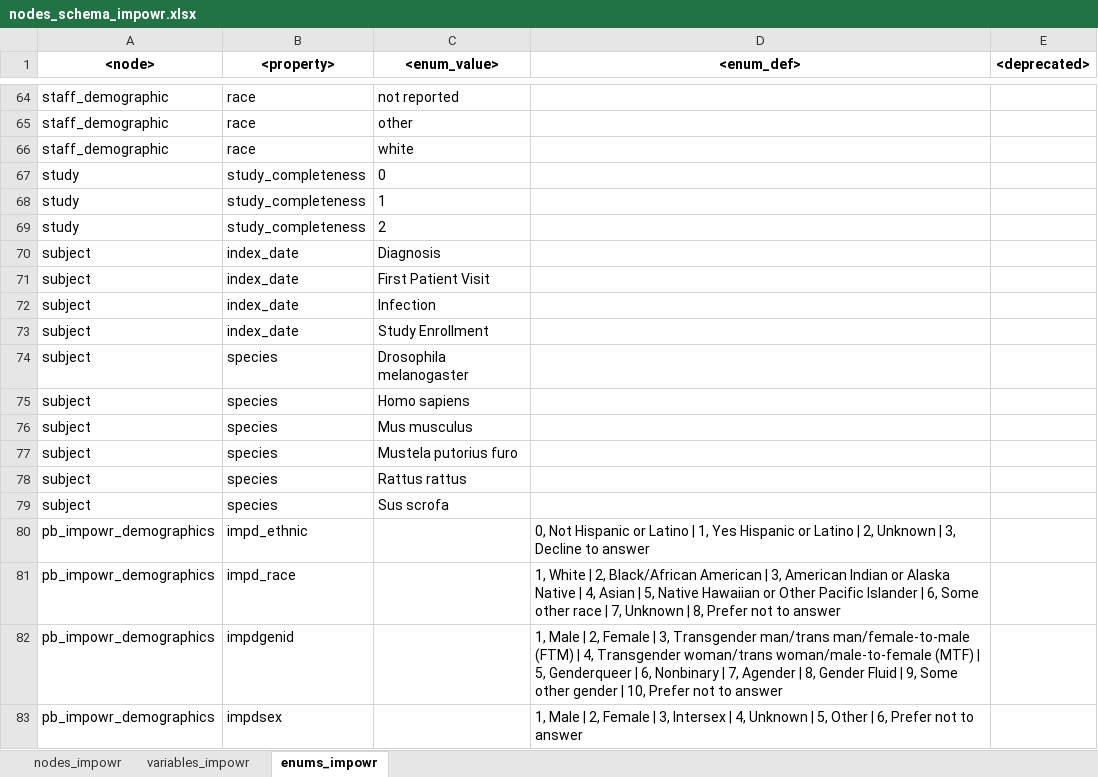
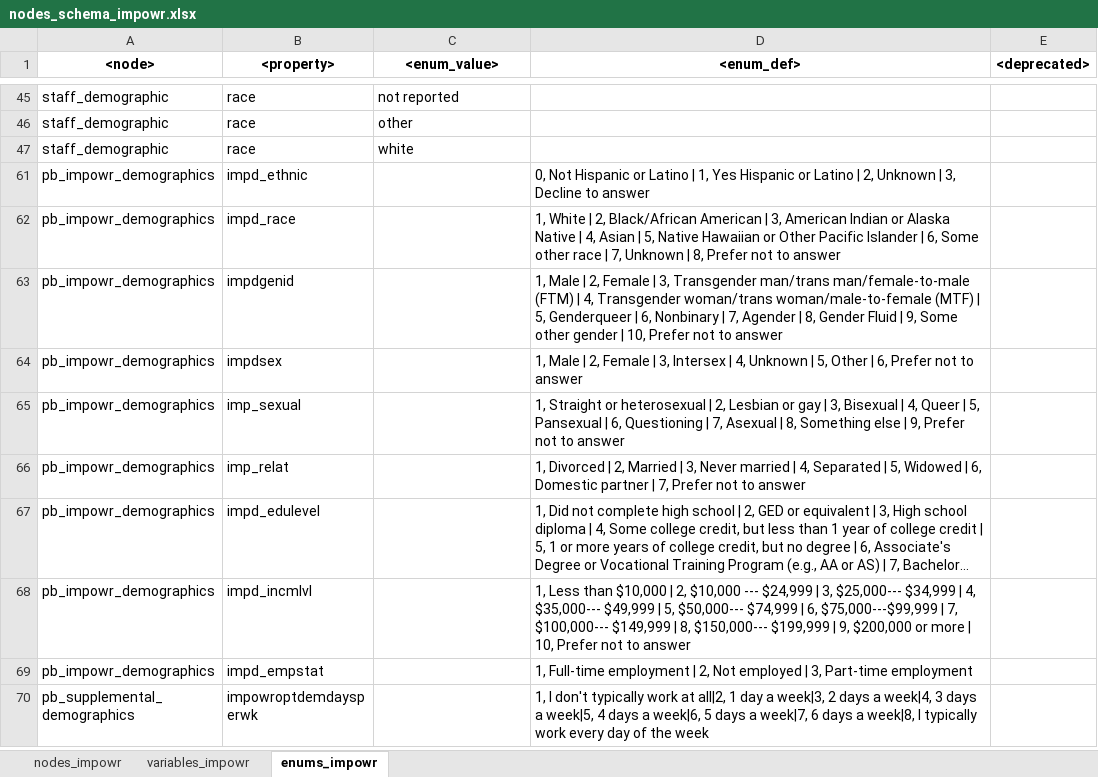
Before and after one commit to uc-cdis/dcfdictionary, an Excel workbook: gdcdictionary/xlsx/nodes_schema_impowr.xlsx, sheet enums_impowr, drawn as a sheet; only a part is shown, gaps mark what is left out; the shorter side is filled out with more unchanged rows; long unchanged cells end in …; values as stored, in another font and other column widths than the file's, no borders; the diff covers the shown part only; the diff names each change by its address in the sheet, - before the commit and + after, or states it on an @@ line.

Commit message:
Update nodes_schema_impowr.xlsx
Cleaned nodes and variables by comparing the REDCap Data Dictionary and GitHub IMPOWR excel file containing nodes, variables, and enumerations.

```diff
--- a/gdcdictionary/xlsx/nodes_schema_impowr.xlsx (sheet enums_impowr)
+++ b/gdcdictionary/xlsx/nodes_schema_impowr.xlsx (sheet enums_impowr)
@@ row 67 hidden: study | study_completeness | 0 @@
@@ row 68 hidden: study | study_completeness | 1 @@
@@ row 69 hidden: study | study_completeness | 2 @@
@@ row 70 hidden: subject | index_date | Diagnosis @@
@@ row 71 hidden: subject | index_date | First Patient Visit @@
@@ row 72 hidden: subject | index_date | Infection @@
@@ row 73 hidden: subject | index_date | Study Enrollment @@
@@ row 74 hidden: subject | species | Drosophila melanogaster @@
@@ row 75 hidden: subject | species | Homo sapiens @@
@@ row 76 hidden: subject | species | Mus musculus @@
@@ row 77 hidden: subject | species | Mustela putorius furo @@
@@ row 78 hidden: subject | species | Rattus rattus @@
@@ row 79 hidden: subject | species | Sus scrofa @@
```
Also changed, not shown: 19 removed rows and 368 hidden or unhidden rows elsewhere in this sheet, sheet variables_impowr, sheet nodes_impowr, hidden cells.
